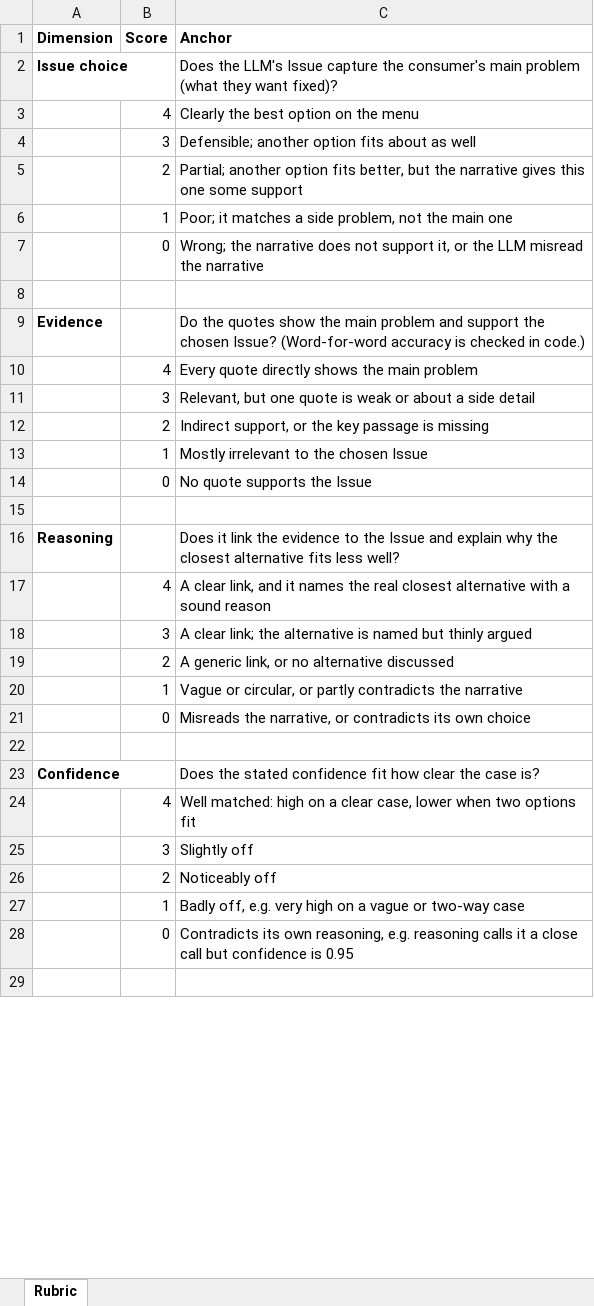
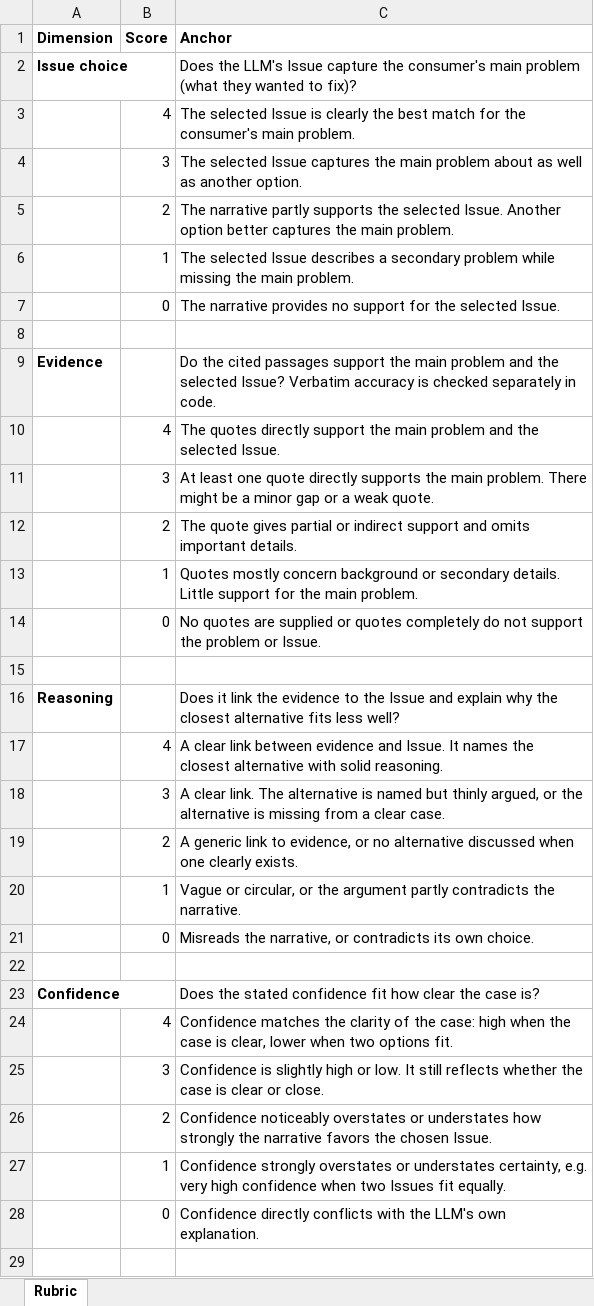
Before and after one commit to wynnther-triho/INFO-4340-Final-Project-CCDB, an Excel workbook: outputs/rating/rubric_draft.xlsx, sheet Rubric, drawn as a sheet; only a part is shown; values as stored, in another font and other column widths than the file's, no borders; the diff covers the shown part only; the diff names each change by its address in the sheet, - before the commit and + after, or states it on an @@ line.

```diff
--- a/outputs/rating/rubric_draft.xlsx (sheet Rubric)
+++ b/outputs/rating/rubric_draft.xlsx (sheet Rubric)
-C2 (Anchor): …(what they want fixed)?
+C2 (Anchor): …(what they wanted to fix)?
-C3 (Anchor): Clearly the best option on the menu
+C3 (Anchor): The selected Issue is clearly the best match for the consumer's main problem.
-C4 (Anchor): Defensible; another option fits about as well
+C4 (Anchor): The selected Issue captures the main problem about as well as another option.
-C5 (Anchor): Partial; another option fits better, but the narrative gives this one some support
+C5 (Anchor): The narrative partly supports the selected Issue. Another option better captures the main problem.
-C6 (Anchor): Poor; it matches a side problem, not the main one
+C6 (Anchor): The selected Issue describes a secondary problem while missing the main problem.
-C7 (Anchor): Wrong; the narrative does not support it, or the LLM misread the narrative
+C7 (Anchor): The narrative provides no support for the selected Issue.
-C9 (Anchor): Do the quotes show the main problem and support the chosen Issue? (Word-for-word accuracy is checked in code.)
+C9 (Anchor): Do the cited passages support the main problem and the selected Issue? Verbatim accuracy is checked separately in code.
-C10 (Anchor): Every quote directly shows the main problem
+C10 (Anchor): The quotes directly support the main problem and the selected Issue.
-C11 (Anchor): Relevant, but one quote is weak or about a side detail
+C11 (Anchor): At least one quote directly supports the main problem. There might be a minor gap or a weak quote.
-C12 (Anchor): Indirect support, or the key passage is missing
+C12 (Anchor): The quote gives partial or indirect support and omits important details.
-C13 (Anchor): Mostly irrelevant to the chosen Issue
+C13 (Anchor): Quotes mostly concern background or secondary details. Little support for the main problem.
-C14 (Anchor): No quote supports the Issue
+C14 (Anchor): No quotes are supplied or quotes completely do not support the problem or Issue.
-C17 (Anchor): A clear link, and it names the real closest alternative with a sound reason
+C17 (Anchor): A clear link between evidence and Issue. It names the closest alternative with solid reasoning.
-C18 (Anchor): A clear link; the alternative is named but thinly argued
+C18 (Anchor): A clear link. The alternative is named but thinly argued, or the alternative is missing from a clear case.
-C19 (Anchor): A generic link, or no alternative discussed
+C19 (Anchor): A generic link to evidence, or no alternative discussed when one clearly exists.
-C20 (Anchor): …circular, or partly contradicts the narrative
+C20 (Anchor): …circular, or the argument partly contradicts the narrative.
-C21 (Anchor): …its own choice
+C21 (Anchor): …its own choice.
-C24 (Anchor): Well matched: high on a clear case, lower when two options fit
+C24 (Anchor): Confidence matches the clarity of the case: high when the case is clear, lower when two options fit.
-C25 (Anchor): Slightly off
+C25 (Anchor): Confidence is slightly high or low. It still reflects whether the case is clear or close.
-C26 (Anchor): Noticeably off
+C26 (Anchor): Confidence noticeably overstates or understates how strongly the narrative favors the chosen Issue.
-C27 (Anchor): Badly off, e.g. very high on a vague or two-way case
+C27 (Anchor): Confidence strongly overstates or understates certainty, e.g. very high confidence when two Issues fit equally.
-C28 (Anchor): Contradicts its own reasoning, e.g. reasoning calls it a close call but confidence is 0.95
+C28 (Anchor): Confidence directly conflicts with the LLM's own explanation.
```
Also changed, not shown: 1 edited cell elsewhere in this sheet, 1 other file.
